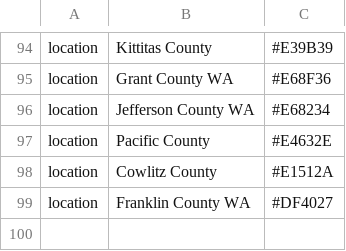
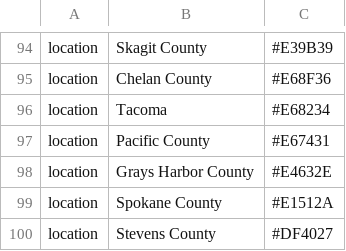
Before and after one commit to blab/ncov-wa-build, a TSV file: wa_profiles/wa/colors.tsv, drawn as a sheet; only a part is shown, gaps mark what is left out; addresses are those after the commit; the diff covers the shown part only; the diff names each change by its address in the sheet, - before the commit and + after, or states it on an @@ line.

```diff
--- a/wa_profiles/wa/colors.tsv
+++ b/wa_profiles/wa/colors.tsv
-B94: Kittitas County
+B94: Skagit County
-B95: Grant County WA
+B95: Chelan County
-B96: Jefferson County WA
+B96: Tacoma
-C97: #E4632E
+C97: #E67431
+row 98: location | Grays Harbor County | #E4632E
-B99: Cowlitz County
+B99: Spokane County
-B100: Franklin County WA
+B100: Stevens County
```
Also changed, not shown: 10 added rows, 10 removed rows and 14 edited cells elsewhere in this file, wa_profiles/wa/wa_county_lat_long.tsv, 10 other files.
